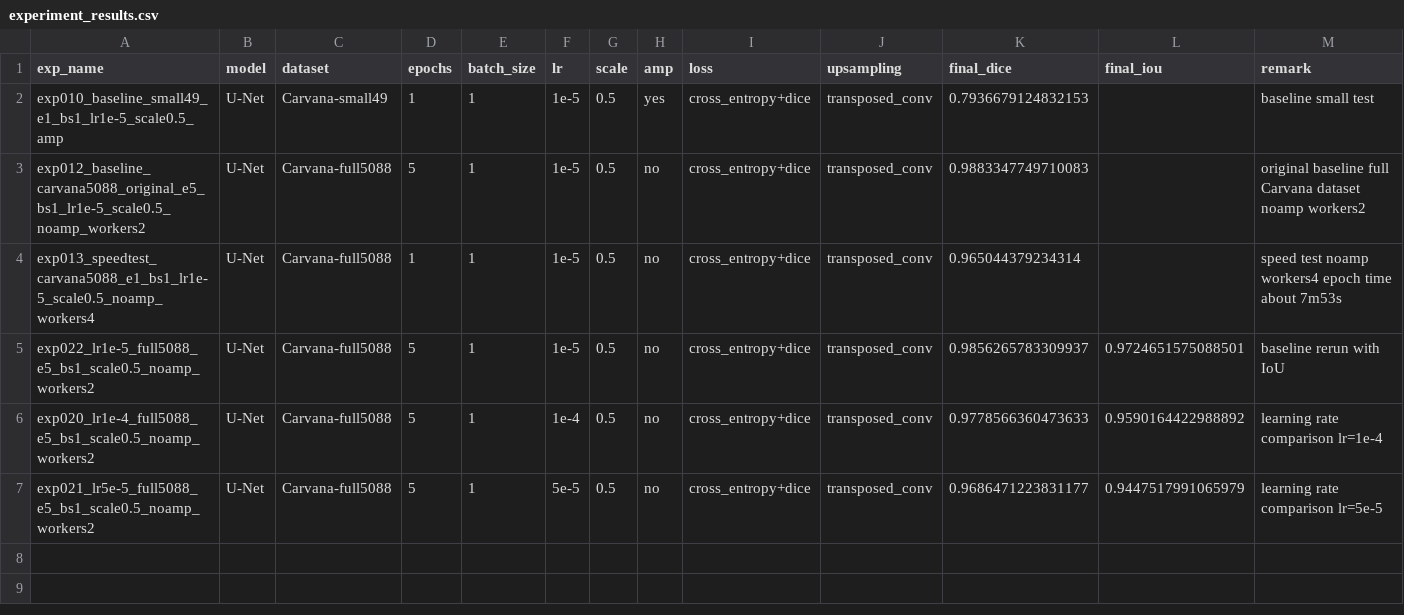
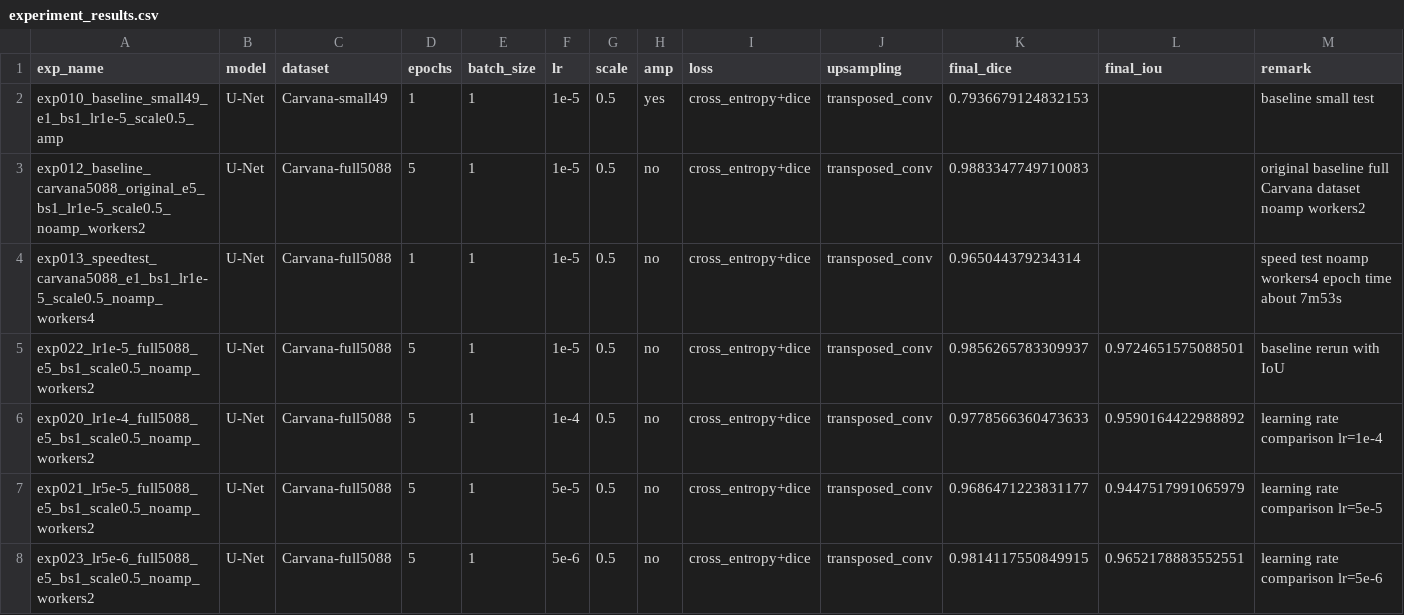
Before and after one commit to TomorrowlandD/Pytorch-UNet, a CSV file: experiment_results.csv, drawn as a sheet.

Commit message:
记录ex023-学习率5e-6-对比实验

```diff
--- a/experiment_results.csv
+++ b/experiment_results.csv
@@ -7 +7,2 @@ exp020_lr1e-4_full5088_e5_bs1_scale0.5_noamp_workers2,U-Net,Carvana-full5088,5,1
 exp021_lr5e-5_full5088_e5_bs1_scale0.5_noamp_workers2,U-Net,Carvana-full5088,5,1,5e-5,0.5,no,cross_entropy+dice,transposed_conv,0.9686471223831177,0.9447517991065979,learning rate comparison lr=5e-5
+exp023_lr5e-6_full5088_e5_bs1_scale0.5_noamp_workers2,U-Net,Carvana-full5088,5,1,5e-6,0.5,no,cross_entropy+dice,transposed_conv,0.9814117550849915,0.9652178883552551,learning rate comparison lr=5e-6
```
